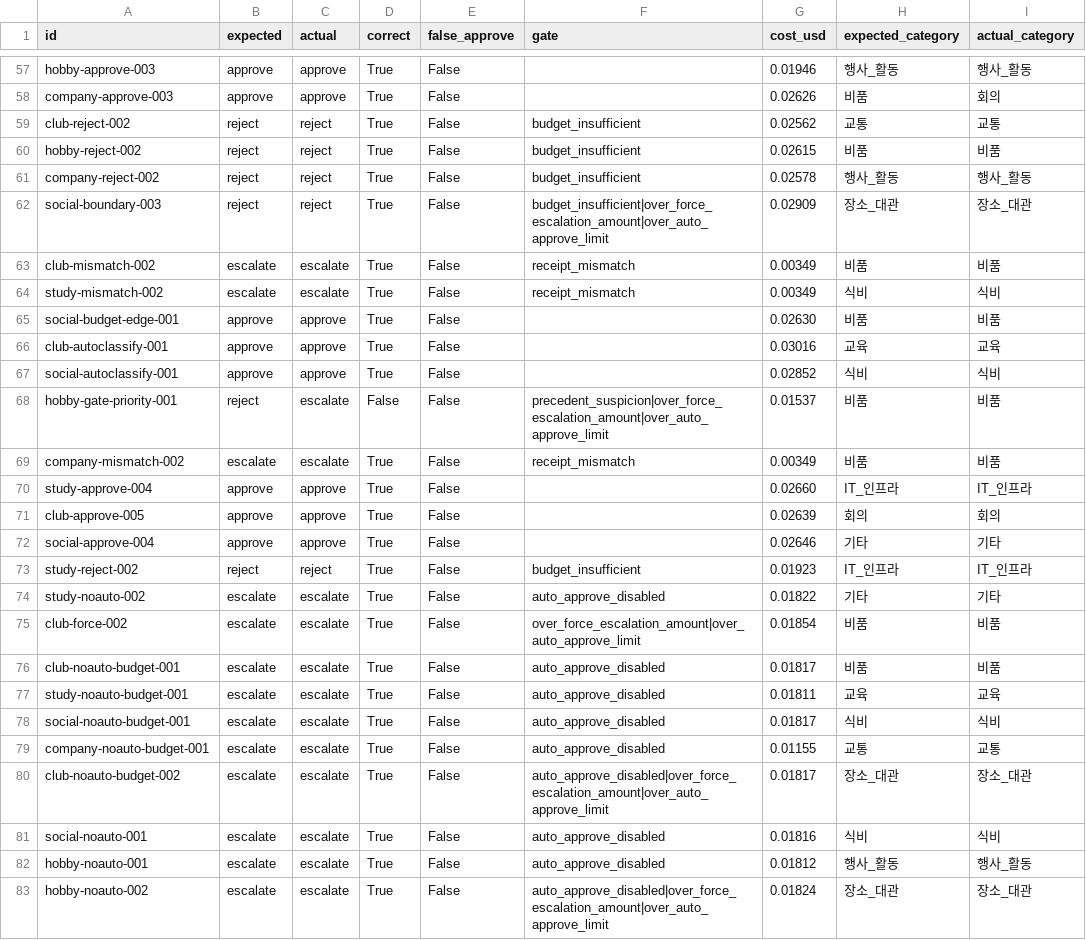
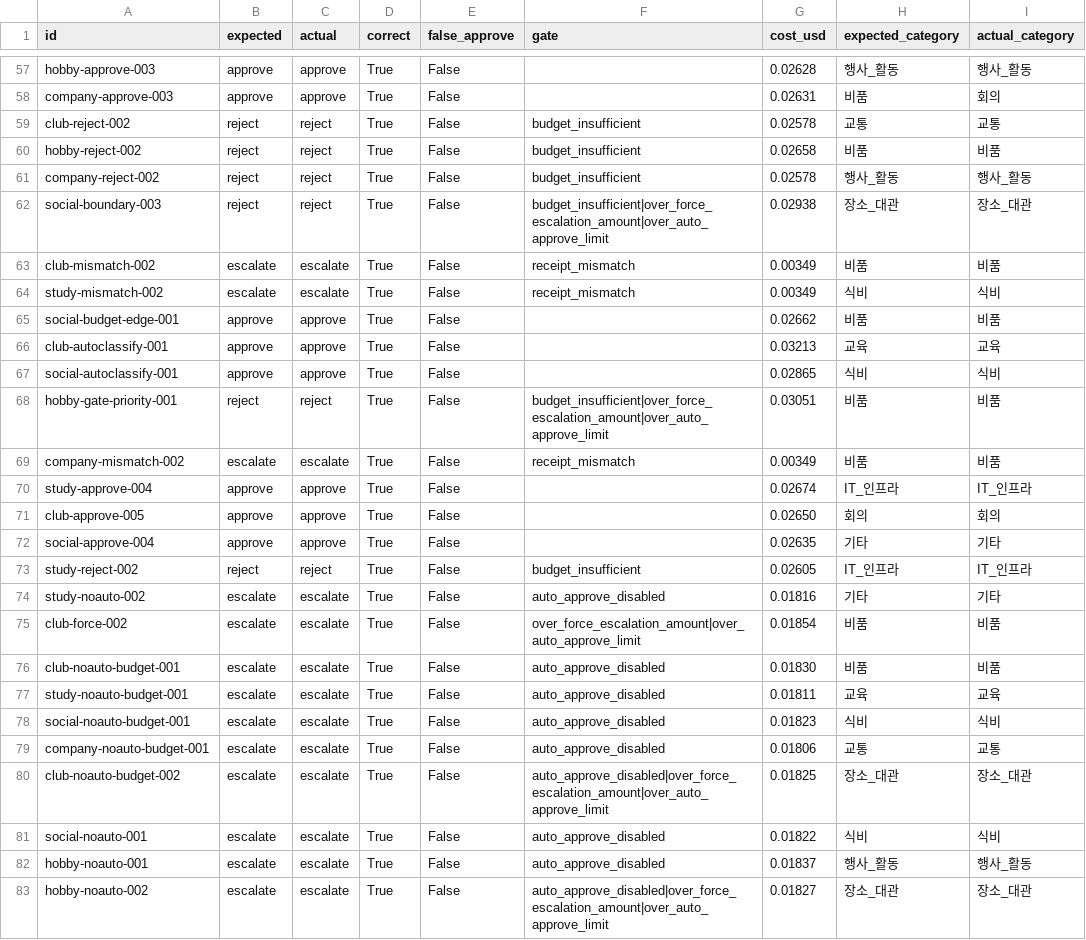
Before and after one commit to sblim-ctrl/llm-server, a CSV file: eval/published/results_review_realmode.csv, drawn as a sheet; only a part is shown, gaps mark what is left out; the diff covers the shown part only; the diff names each change by its address in the sheet, - before the commit and + after, or states it on an @@ line.

Commit message:
fix(review): 회칙 검색 거리 문턱 0.65 → 0.75 — 조항 라벨 82건 실측 기반
**정답 조항을 1위로 찾아놓고 문턱에서 버리고 있었다.** 종전 값 0.65는 표본 5건 기준
이었는데, 라벨을 90건으로 늘려 재보니 검색 실패 16건 중 상당수가 근소 초과였다:
study-reject-001 제10조 1위 d=0.676 · hobby-reject-001 제6조 1위 d=0.704.
부분 적중이 0건(맞히면 전부, 틀리면 통째로)이던 것도 문턱 절벽 때문이다.

■ 실험 — API 1회분으로 24조합

후보 10개와 거리를 한 번만 수집하고 (top_k, 문턱) 조합은 계산으로 재현했다.
조합마다 실행하면 Vision 비용이 배로 든다.

  top_k 3→10 (3배)   : 적중 67→68건 (+1)  ← 병목 아님
  문턱 0.65→0.75     : 적중 67→77건 (81.7% → 93.9%) · 노이즈 0.6→1.5개
  문턱 0.80 이상     : 적중 평평(95.1%), 노이즈만 증가 → 0.75가 균형점

■ 종단 검증 (골든 97건 실모드) — 노이즈 우려와 반대로 나왔다

  판정 정확도  95/97 = 97.9%  →  97/97 = 100%
  오승인       0건 유지
  에스컬레이션 P=96% → P=100% (R=100% 유지)

근거를 못 찾아 보류하던 2건이 조항을 받자 스스로 판정했다:
hobby-gate-priority-001 escalate→reject · company-budget-warn-001 escalate→approve.
둘 다 검색 실패 목록에 있던 케이스라 인과가 맞는다.

■ 대가 (숨기지 않음)

회칙이 다루지 않는 지출(대조군 8건)에서 무관 조항이 근거로 올라오는 비율이 7/8 → 8/8.
심사관이 "해당 없음"으로 거르는 것은 정상 동작이고 하니스도 경고로만 세지만,
프롬프트가 무관 조항에 끌려가는지는 계속 봐야 한다.

■ 발행 자료 갱신

results_review_realmode.csv(100%)·results_retrieval.csv(93.9%)와
analysis_realmode.ipynb를 새 설정 기준으로 다시 만들었다. 검색 CSV는 수집해 둔
거리값으로 재생성해 추가 API 비용이 들지 않았다. 평가셋 CSV는 문제집이라 불변.

게이트: pytest 1448 passed · ruff 0 · 노트북 실행 오류 0.
테스트는 상수를 상대값으로 참조해(RELEVANCE_MAX_DISTANCE ± delta) 값 변경에 안전하다.

```diff
--- a/eval/published/results_review_realmode.csv
+++ b/eval/published/results_review_realmode.csv
-G57 (cost_usd): 0.01946
+G57 (cost_usd): 0.02628
-G58 (cost_usd): 0.02626
+G58 (cost_usd): 0.02631
-G59 (cost_usd): 0.02562
+G59 (cost_usd): 0.02578
-G60 (cost_usd): 0.02615
+G60 (cost_usd): 0.02658
-G62 (cost_usd): 0.02909
+G62 (cost_usd): 0.02938
-G65 (cost_usd): 0.02630
+G65 (cost_usd): 0.02662
-G66 (cost_usd): 0.03016
+G66 (cost_usd): 0.03213
-G67 (cost_usd): 0.02852
+G67 (cost_usd): 0.02865
-C68 (actual): escalate
+C68 (actual): reject
-D68 (correct): False
+D68 (correct): True
-F68 (gate): precedent_suspicion|over_force_escalation_amount|over_auto_approve_limit
+F68 (gate): budget_insufficient|over_force_escalation_amount|over_auto_approve_limit
-G68 (cost_usd): 0.01537
+G68 (cost_usd): 0.03051
-G70 (cost_usd): 0.02660
+G70 (cost_usd): 0.02674
-G71 (cost_usd): 0.02639
+G71 (cost_usd): 0.02650
-G72 (cost_usd): 0.02646
+G72 (cost_usd): 0.02635
-G73 (cost_usd): 0.01923
+G73 (cost_usd): 0.02605
-G74 (cost_usd): 0.01822
+G74 (cost_usd): 0.01816
-G76 (cost_usd): 0.01817
+G76 (cost_usd): 0.01830
-G78 (cost_usd): 0.01817
+G78 (cost_usd): 0.01823
-G79 (cost_usd): 0.01155
+G79 (cost_usd): 0.01806
-G80 (cost_usd): 0.01817
+G80 (cost_usd): 0.01825
-G81 (cost_usd): 0.01816
+G81 (cost_usd): 0.01822
-G82 (cost_usd): 0.01812
+G82 (cost_usd): 0.01837
-G83 (cost_usd): 0.01824
+G83 (cost_usd): 0.01827
```
Also changed, not shown: 62 edited cells elsewhere in this file, eval/published/history_review_realmode.csv, eval/published/results_retrieval.csv, 2 other files.
